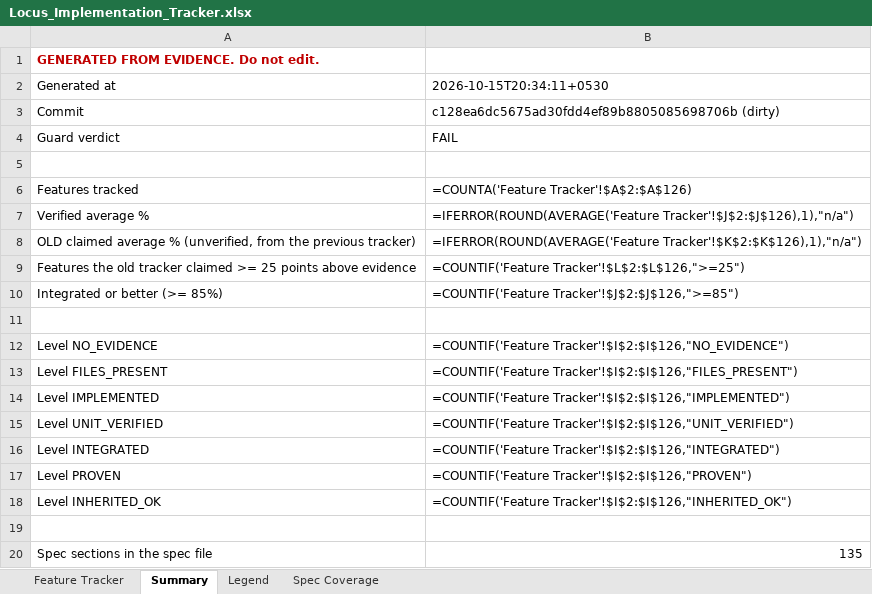
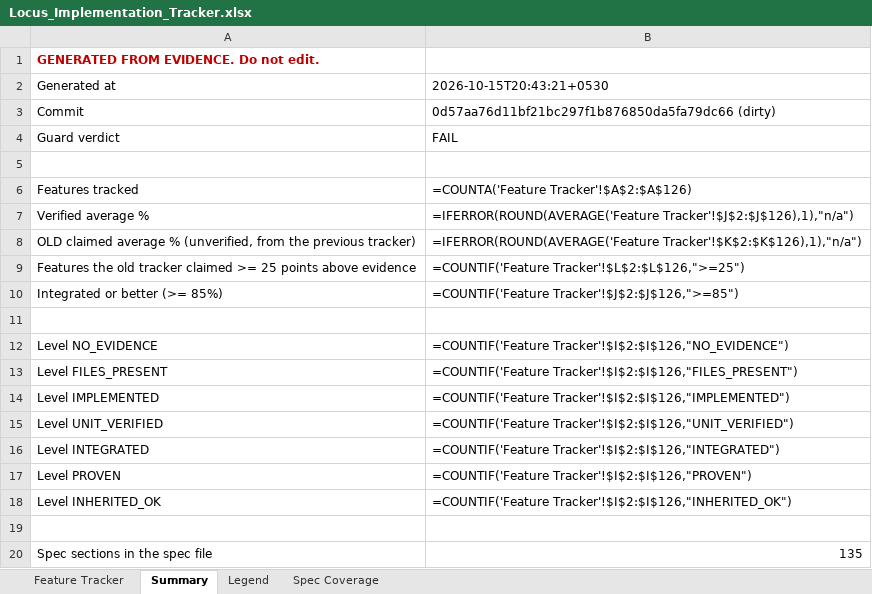
Before and after one commit to Shivamxp23/Locus-OS, an Excel workbook: .keysndocs/Documentation/Implementation Plans/Implementation Report/Locus_Implementation_Tracker.xlsx, sheet Summary, drawn as a sheet; values as stored, in another font and other column widths than the file's, no borders; formulas without a stored value are shown as written; the diff names each change by its address in the sheet, - before the commit and + after, or states it on an @@ line.

```diff
--- a/.keysndocs/Documentation/Implementation Plans/Implementation Report/Locus_Implementation_Tracker.xlsx (sheet Summary)
+++ b/.keysndocs/Documentation/Implementation Plans/Implementation Report/Locus_Implementation_Tracker.xlsx (sheet Summary)
-B2: 2026-10-15T20:34:11+0530
+B2: 2026-10-15T20:43:21+0530
-B3: c128ea6dc5675ad30fdd4ef89b8805085698706b (dirty)
+B3: 0d57aa76d11bf21bc297f1b876850da5fa79dc66 (dirty)
```
Also changed, not shown: sheet Feature Tracker, 7 other files.
